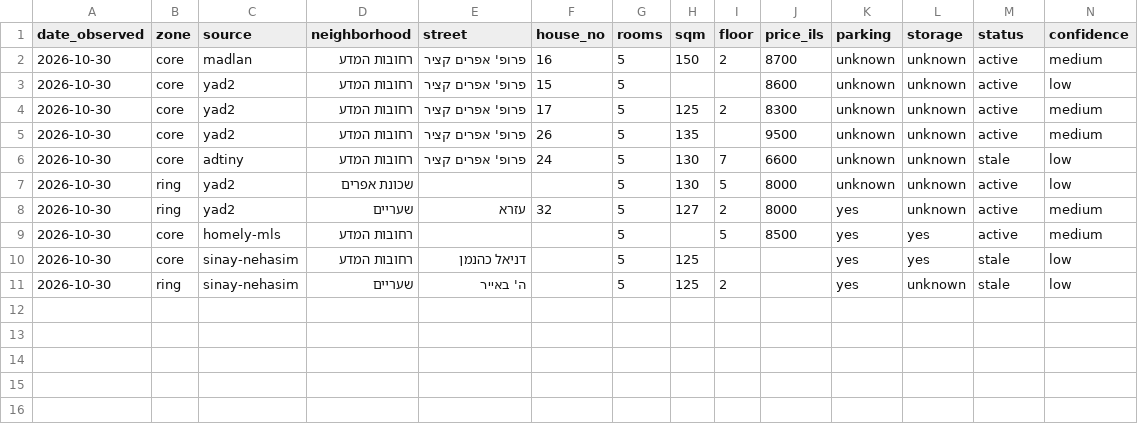
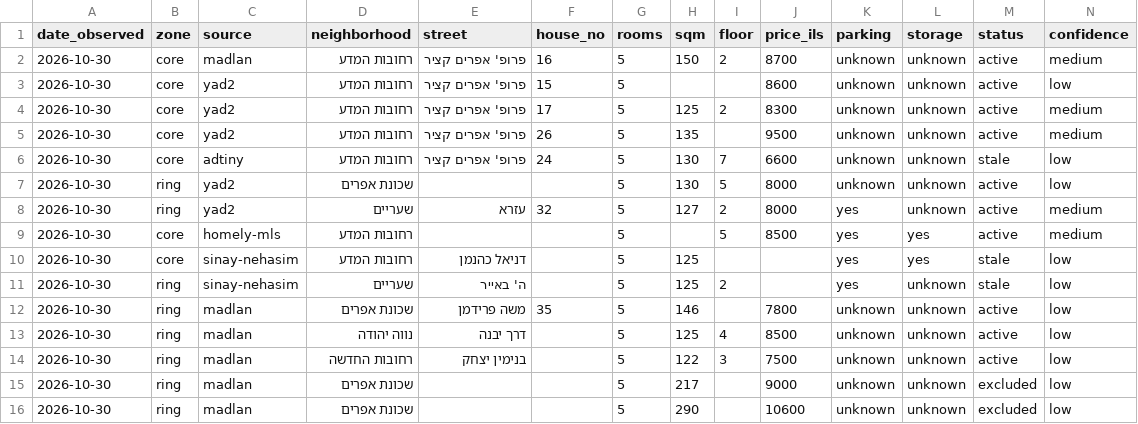
Before and after one commit to arielga5-code/Finops, a CSV file: rent-watch/data/observations.csv, drawn as a sheet; only a part is shown; rows hold the shown columns only; the diff names each change by its address in the sheet, - before the commit and + after, or states it on an @@ line.

```diff
--- a/rent-watch/data/observations.csv
+++ b/rent-watch/data/observations.csv
+row 12: 2026-10-30 | ring | madlan | שכונת אפרים | משה פרידמן | 35 | 5 | 146 |  | 7800 | unknown | unknown | active | low
+row 13: 2026-10-30 | ring | madlan | נווה יהודה | דרך יבנה |  | 5 | 125 | 4 | 8500 | unknown | unknown | active | low
+row 14: 2026-10-30 | ring | madlan | רחובות החדשה | בנימין יצחק |  | 5 | 122 | 3 | 7500 | unknown | unknown | active | low
+row 15: 2026-10-30 | ring | madlan | שכונת אפרים |  |  | 5 | 217 |  | 9000 | unknown | unknown | excluded | low
+row 16: 2026-10-30 | ring | madlan | שכונת אפרים |  |  | 5 | 290 |  | 10600 | unknown | unknown | excluded | low
```
Also changed, not shown: 2 other files.
